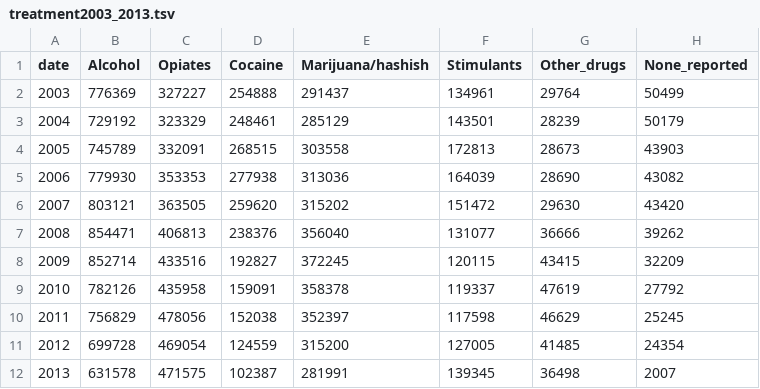
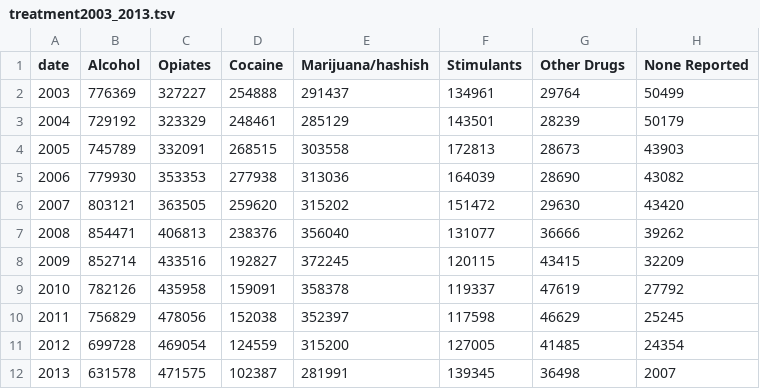
Before and after one commit to spitzgoby/cs171final, a TSV file: data/treatment2003_2013.tsv, drawn as a sheet.

```diff
--- a/data/treatment2003_2013.tsv
+++ b/data/treatment2003_2013.tsv
@@ -1,2 +1,2 @@
-date	Alcohol	Opiates	Cocaine	Marijuana/hashish	Stimulants	Other_drugs	None_reported
+date	Alcohol	Opiates	Cocaine	Marijuana/hashish	Stimulants	Other Drugs	None Reported
 2003	776369	327227	254888	291437	134961	29764	50499
```
Also changed, not shown: 4 other files.
